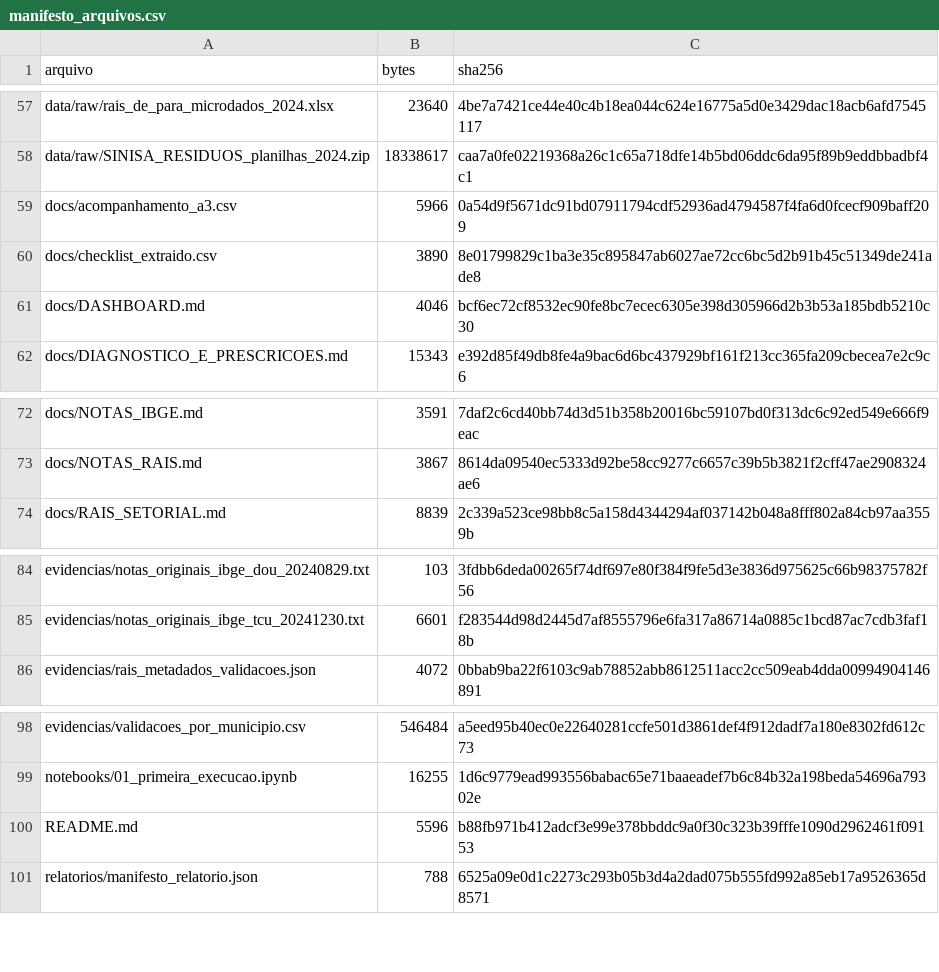
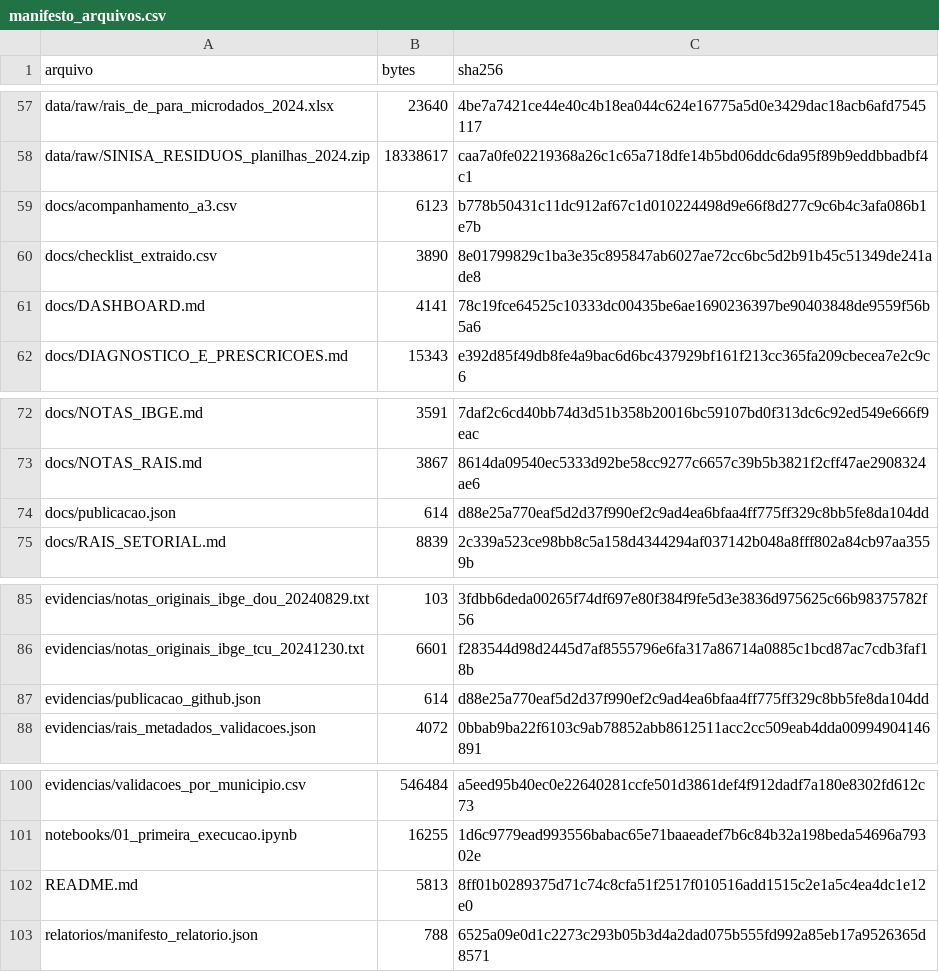
Before and after one commit to herbarth/a3-saneamento-inteligente, a CSV file: evidencias/manifesto_arquivos.csv, drawn as a sheet; only a part is shown, gaps mark what is left out.

```diff
--- a/evidencias/manifesto_arquivos.csv
+++ b/evidencias/manifesto_arquivos.csv
@@ -58,5 +58,5 @@ data/raw/rais_de_para_microdados_2024.xlsx,23640,4be7a7421ce44e40c4b18ea044c624e
 data/raw/SINISA_RESIDUOS_planilhas_2024.zip,18338617,caa7a0fe02219368a26c1c65a718dfe14b5bd06ddc6da95f89b9eddbbadbf4c1
-docs/acompanhamento_a3.csv,5966,0a54d9f5671dc91bd07911794cdf52936ad4794587f4fa6d0fcecf909baff209
+docs/acompanhamento_a3.csv,6123,b778b50431c11dc912af67c1d010224498d9e66f8d277c9c6b4c3afa086b1e7b
 docs/checklist_extraido.csv,3890,8e01799829c1ba3e35c895847ab6027ae72cc6bc5d2b91b45c51349de241ade8
-docs/DASHBOARD.md,4046,bcf6ec72cf8532ec90fe8bc7ecec6305e398d305966d2b3b53a185bdb5210c30
+docs/DASHBOARD.md,4141,78c19fce64525c10333dc00435be6ae1690236397be90403848de9559f56b5a6
 docs/DIAGNOSTICO_E_PRESCRICOES.md,15343,e392d85f49db8fe4a9bac6d6bc437929bf161f213cc365fa209cbecea7e2c9c6
@@ -73,2 +73,3 @@ docs/NOTAS_IBGE.md,3591,7daf2c6cd40bb74d3d51b358b20016bc59107bd0f313dc6c92ed549e
 docs/NOTAS_RAIS.md,3867,8614da09540ec5333d92be58cc9277c6657c39b5b3821f2cff47ae2908324ae6
+docs/publicacao.json,614,d88e25a770eaf5d2d37f990ef2c9ad4ea6bfaa4ff775ff329c8bb5fe8da104dd
 docs/RAIS_SETORIAL.md,8839,2c339a523ce98bb8c5a158d4344294af037142b048a8fff802a84cb97aa3559b
@@ -85,2 +86,3 @@ evidencias/notas_originais_ibge_dou_20240829.txt,103,3fdbb6deda00265f74df697e80f
 evidencias/notas_originais_ibge_tcu_20241230.txt,6601,f283544d98d2445d7af8555796e6fa317a86714a0885c1bcd87ac7cdb3faf18b
+evidencias/publicacao_github.json,614,d88e25a770eaf5d2d37f990ef2c9ad4ea6bfaa4ff775ff329c8bb5fe8da104dd
 evidencias/rais_metadados_validacoes.json,4072,0bbab9ba22f6103c9ab78852abb8612511acc2cc509eab4dda00994904146891
@@ -99,3 +101,3 @@ evidencias/validacoes_por_municipio.csv,546484,a5eed95b40ec0e22640281ccfe501d386
 notebooks/01_primeira_execucao.ipynb,16255,1d6c9779ead993556babac65e71baaeadef7b6c84b32a198beda54696a79302e
-README.md,5596,b88fb971b412adcf3e99e378bbddc9a0f30c323b39fffe1090d2962461f09153
+README.md,5813,8ff01b0289375d71c74c8cfa51f2517f010516add1515c2e1a5c4ea4dc1e12e0
 relatorios/manifesto_relatorio.json,788,6525a09e0d1c2273c293b05b3d4a2dad075b555fd992a85eb17a9526365d8571
```
Also changed, not shown: docs/acompanhamento_a3.csv, 4 other files.
